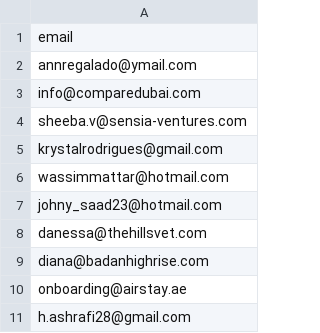
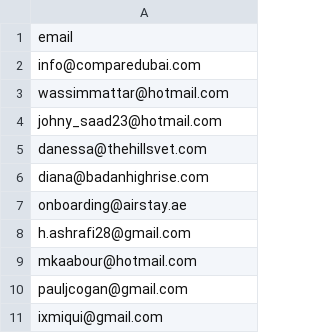
Before and after one commit to dani0332/crm, a CSV file: storage/temp/sample.csv, drawn as a sheet; only a part is shown; the shorter side is filled out with more unchanged rows; the diff names each change by its address in the sheet, - before the commit and + after, or states it on an @@ line.

```diff
--- a/storage/temp/sample.csv
+++ b/storage/temp/sample.csv
-row 2: annregalado@ymail.com
-row 4: sheeba.v@sensia-ventures.com
-row 5: krystalrodrigues@gmail.com
```
Also changed, not shown: 1 other file.
